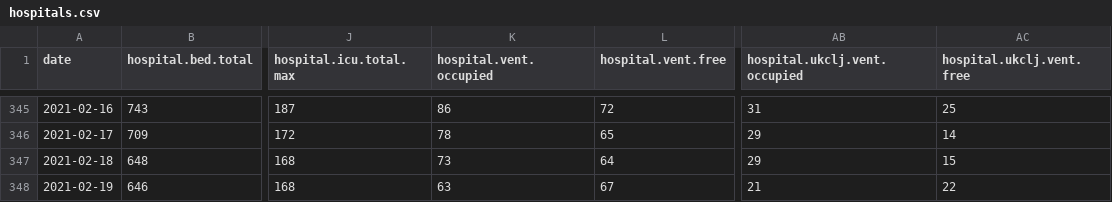
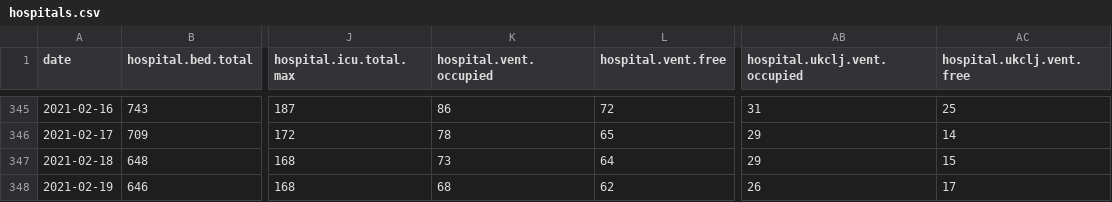
Before and after one commit to sledilnik/data, a CSV file: csv/hospitals.csv, drawn as a sheet; only a part is shown, gaps mark what is left out; the diff names each change by its address in the sheet, - before the commit and + after, or states it on an @@ line.

```diff
--- a/csv/hospitals.csv
+++ b/csv/hospitals.csv
-K348 (hospital.vent.occupied): 63
+K348 (hospital.vent.occupied): 68
-L348 (hospital.vent.free): 67
+L348 (hospital.vent.free): 62
-AB348 (hospital.ukclj.vent.occupied): 21
+AB348 (hospital.ukclj.vent.occupied): 26
-AC348 (hospital.ukclj.vent.free): 22
+AC348 (hospital.ukclj.vent.free): 17
```
Also changed, not shown: csv/icu.csv, csv/patients.csv, 5 other files.
